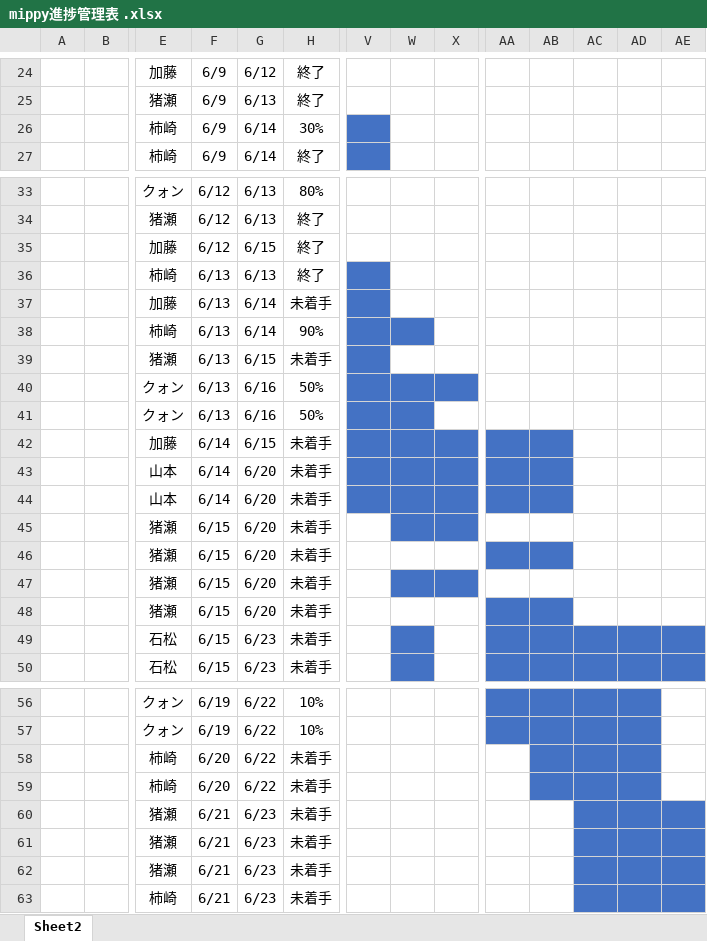
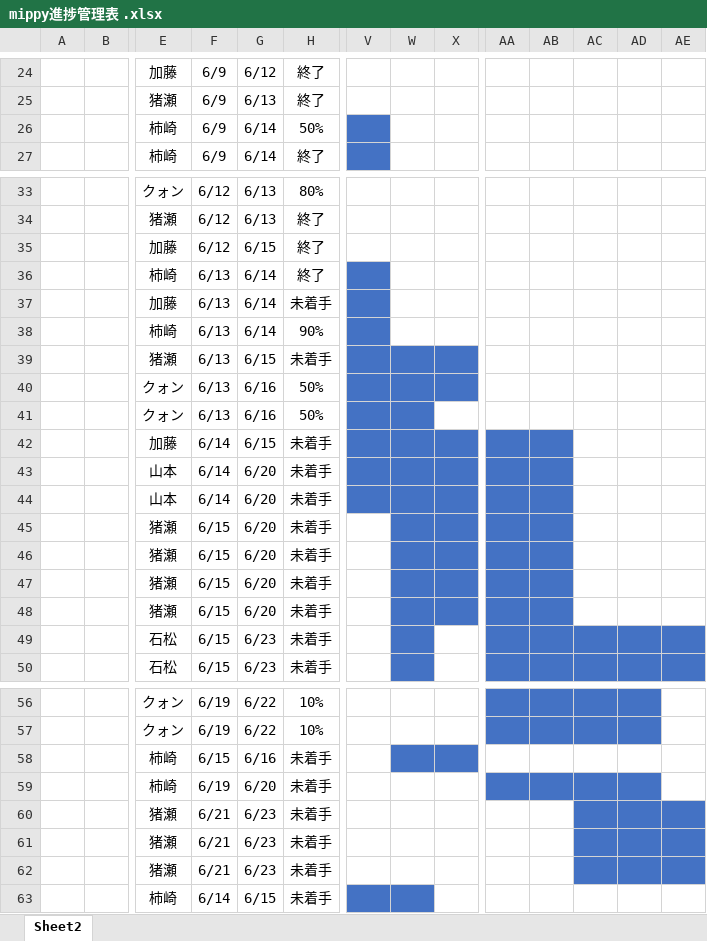
Before and after one commit to dojo2023/D-1, an Excel workbook: doc/mippy進捗管理表 .xlsx, sheet Sheet2, drawn as a sheet; only a part is shown, gaps mark what is left out; values as stored, in another font and other column widths than the file's, no borders; the diff names each change by its address in the sheet, - before the commit and + after, or states it on an @@ line.

Commit message:
sintyoku

```diff
--- a/doc/mippy進捗管理表 .xlsx (sheet Sheet2)
+++ b/doc/mippy進捗管理表 .xlsx (sheet Sheet2)
-H26: 30%
+H26: 50%
-G36: 6/13
+G36: 6/14
-W38 fill: #4472C4
+W38 fill: none
-W39:X39 fill: none
+W39:X39 fill: #4472C4
-AA45:AB45 fill: none
+AA45:AB45 fill: #4472C4
-W46:X46 fill: none
+W46:X46 fill: #4472C4
-AA47:AB47 fill: none
+AA47:AB47 fill: #4472C4
-W48:X48 fill: none
+W48:X48 fill: #4472C4
-F58: 6/20
+F58: 6/15
-G58: 6/22
+G58: 6/16
-W58:X58 fill: none
+W58:X58 fill: #4472C4
-AB58:AD58 fill: #4472C4
+AB58:AD58 fill: none
-F59: 6/20
+F59: 6/19
-G59: 6/22
+G59: 6/20
-AA59 fill: none
+AA59 fill: #4472C4
-F63: 6/21
+F63: 6/14
-G63: 6/23
+G63: 6/15
-V63:W63 fill: none
+V63:W63 fill: #4472C4
-AC63:AE63 fill: #4472C4
+AC63:AE63 fill: none
```
